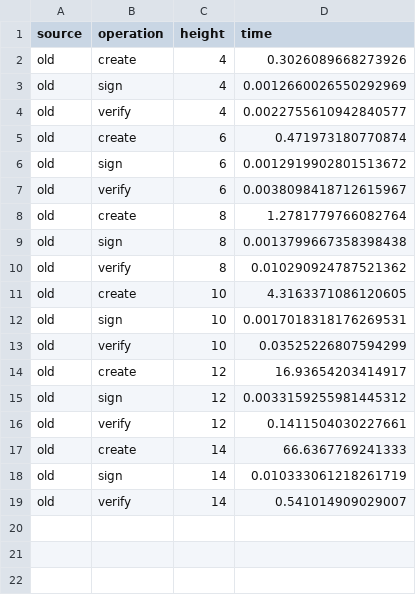
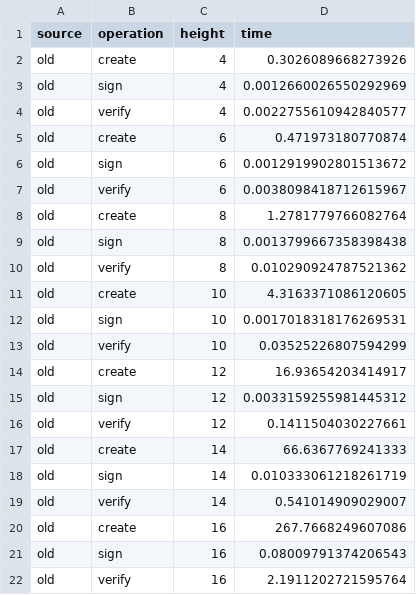
Before and after one commit to jleni/qrllib, a CSV file: benchmark/data_old.csv, drawn as a sheet.

```diff
--- a/benchmark/data_old.csv
+++ b/benchmark/data_old.csv
@@ -19 +19,4 @@ old,sign,14,0.010333061218261719
 old,verify,14,0.541014909029007
+old,create,16,267.7668249607086
+old,sign,16,0.08009791374206543
+old,verify,16,2.1911202721595764
```
Also changed, not shown: benchmark/data_new.csv, benchmark/data_new2.csv, 2 other files.
